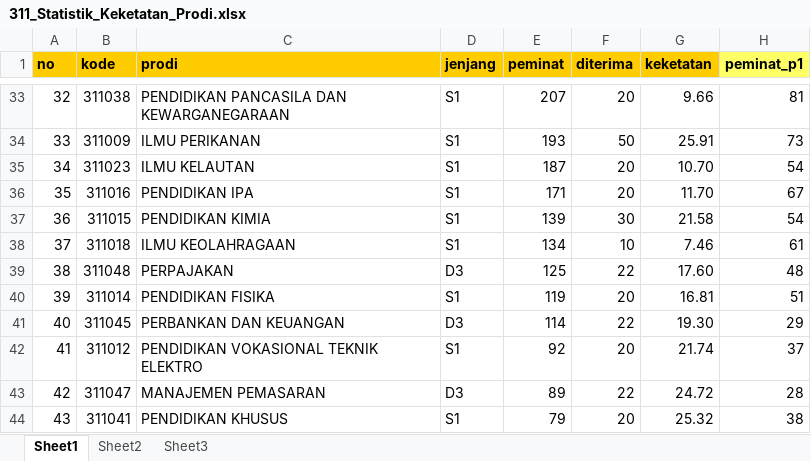
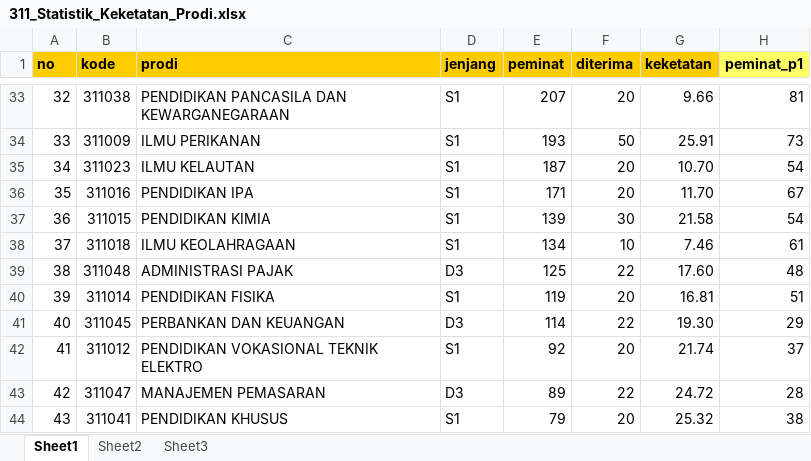
Before and after one commit to tirtareg/23snbp, an Excel workbook: 311_Statistik_Keketatan_Prodi.xlsx, sheet Sheet1, drawn as a sheet; only a part is shown, gaps mark what is left out; values as stored, in another font and other column widths than the file's, no borders; the diff names each change by its address in the sheet, - before the commit and + after, or states it on an @@ line.

```diff
--- a/311_Statistik_Keketatan_Prodi.xlsx (sheet Sheet1)
+++ b/311_Statistik_Keketatan_Prodi.xlsx (sheet Sheet1)
-C39 (prodi): PERPAJAKAN
+C39 (prodi): ADMINISTRASI PAJAK
```
Also changed, not shown: formulas that keep their value, docs/311_Statistik_Keketatan_Prodi.xlsx, peminat SNBP 2023.xlsx, 1 other file.
